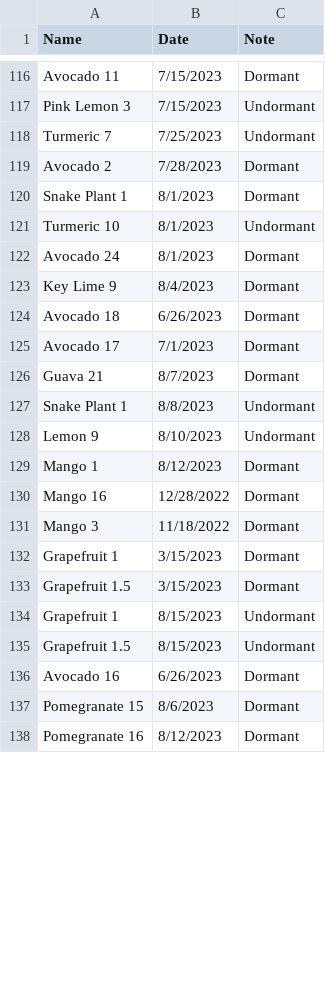
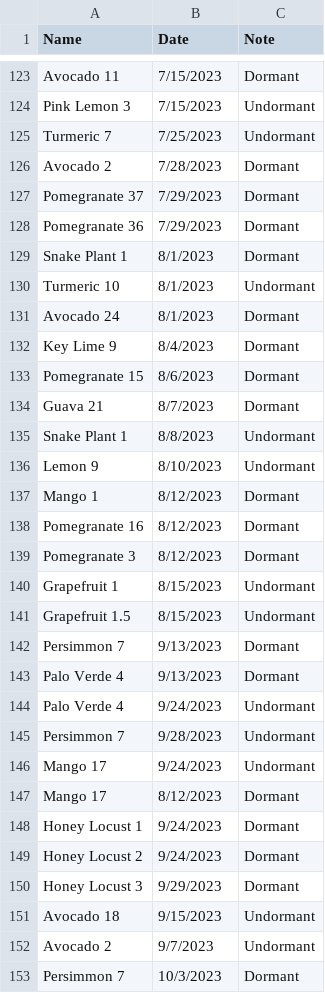
Before and after one commit to jpiccirillo/gantt-plant-timeline, a CSV file: original-dormancy-data.csv, drawn as a sheet; only a part is shown, gaps mark what is left out; the diff covers the shown part only.

```diff
--- a/original-dormancy-data.csv
+++ b/original-dormancy-data.csv
@@ -119,2 +126,4 @@ Turmeric 7,7/25/2023,Undormant
 Avocado 2,7/28/2023,Dormant
+Pomegranate 37,7/29/2023,Dormant
+Pomegranate 36,7/29/2023,Dormant
 Snake Plant 1,8/1/2023,Dormant
@@ -123,4 +132,3 @@ Avocado 24,8/1/2023,Dormant
 Key Lime 9,8/4/2023,Dormant
-Avocado 18,6/26/2023,Dormant
-Avocado 17,7/1/2023,Dormant
+Pomegranate 15,8/6/2023,Dormant
 Guava 21,8/7/2023,Dormant
@@ -129,10 +137,17 @@ Lemon 9,8/10/2023,Undormant
 Mango 1,8/12/2023,Dormant
-Mango 16,12/28/2022,Dormant
-Mango 3,11/18/2022,Dormant
-Grapefruit 1,3/15/2023,Dormant
-Grapefruit 1.5,3/15/2023,Dormant
+Pomegranate 16,8/12/2023,Dormant
+Pomegranate 3,8/12/2023,Dormant
 Grapefruit 1,8/15/2023,Undormant
 Grapefruit 1.5,8/15/2023,Undormant
-Avocado 16,6/26/2023,Dormant
-Pomegranate 15,8/6/2023,Dormant
-Pomegranate 16,8/12/2023,Dormant
+Persimmon 7,9/13/2023,Dormant
+Palo Verde 4,9/13/2023,Dormant
+Palo Verde 4,9/24/2023,Undormant
+Persimmon 7,9/28/2023,Undormant
+Mango 17,9/24/2023,Undormant
+Mango 17,8/12/2023,Dormant
+Honey Locust 1,9/24/2023,Dormant
+Honey Locust 2,9/24/2023,Dormant
+Honey Locust 3,9/29/2023,Dormant
+Avocado 18,9/15/2023,Undormant
+Avocado 2,9/7/2023,Undormant
+Persimmon 7,10/3/2023,Dormant
```
Also changed, not shown: 4 added rows and 6 edited cells elsewhere in this file, original-data.csv, original-height-data.csv.
